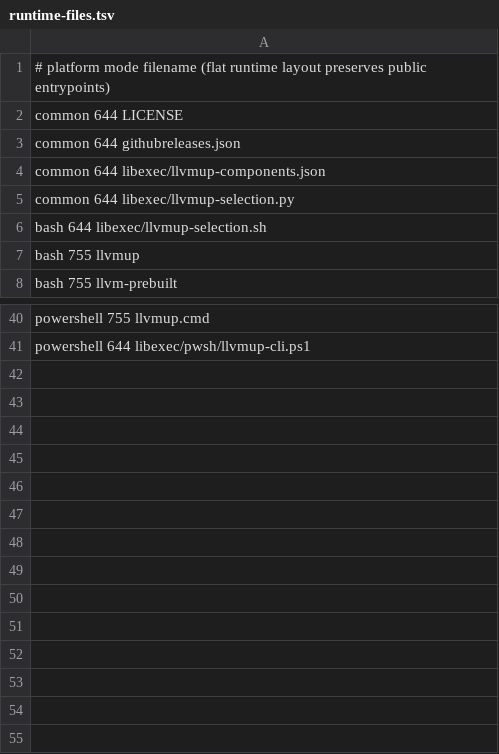
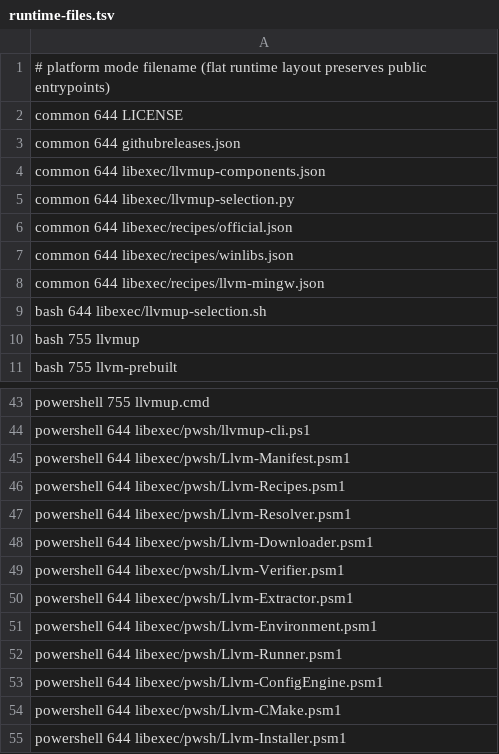
Before and after one commit to Fabio3rs/llvmup, a TSV file: packaging/runtime-files.tsv, drawn as a sheet; only a part is shown, gaps mark what is left out; the diff names each change by its address in the sheet, - before the commit and + after, or states it on an @@ line.

Commit message:
feat(pwsh,recipes): implement declarative recipe engine, multi-provider installs, verification, and ergonomic CLI

```diff
--- a/packaging/runtime-files.tsv
+++ b/packaging/runtime-files.tsv
+row 6: common 644 libexec/recipes/official.json
+row 7: common 644 libexec/recipes/winlibs.json
+row 8: common 644 libexec/recipes/llvm-mingw.json
+row 45: powershell 644 libexec/pwsh/Llvm-Manifest.psm1
+row 46: powershell 644 libexec/pwsh/Llvm-Recipes.psm1
+row 47: powershell 644 libexec/pwsh/Llvm-Resolver.psm1
+row 48: powershell 644 libexec/pwsh/Llvm-Downloader.psm1
+row 49: powershell 644 libexec/pwsh/Llvm-Verifier.psm1
+row 50: powershell 644 libexec/pwsh/Llvm-Extractor.psm1
+row 51: powershell 644 libexec/pwsh/Llvm-Environment.psm1
+row 52: powershell 644 libexec/pwsh/Llvm-Runner.psm1
+row 53: powershell 644 libexec/pwsh/Llvm-ConfigEngine.psm1
+row 54: powershell 644 libexec/pwsh/Llvm-CMake.psm1
+row 55: powershell 644 libexec/pwsh/Llvm-Installer.psm1
```
Also changed, not shown: 18 other files.
